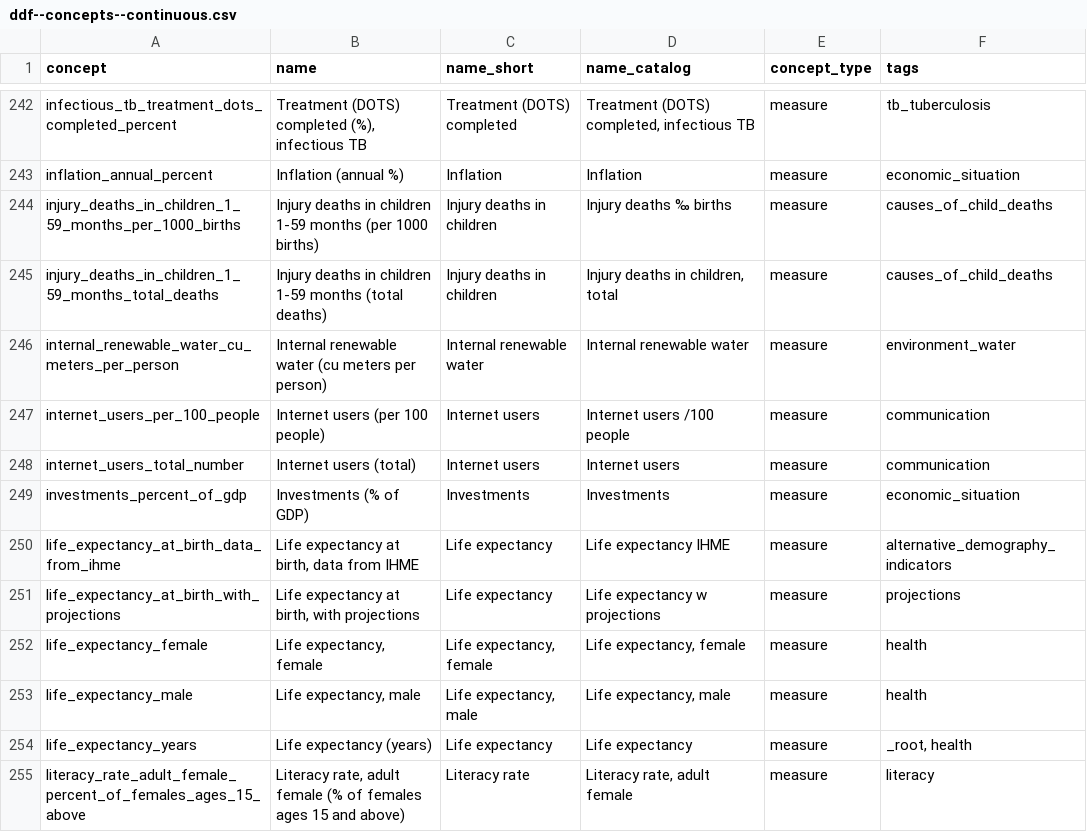
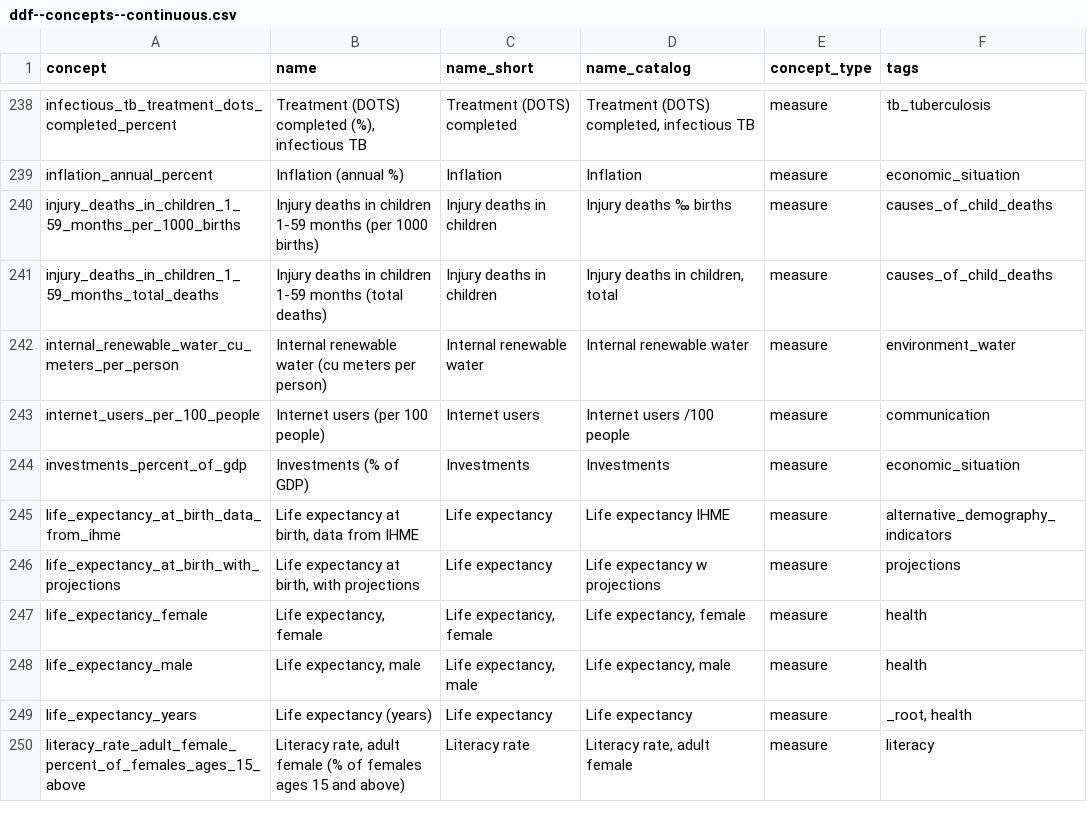
Before and after one commit to open-numbers/ddf--gapminder--ontology, a CSV file: ddf--concepts--continuous.csv, drawn as a sheet; only a part is shown, gaps mark what is left out; the diff covers the shown part only.

```diff
--- a/ddf--concepts--continuous.csv
+++ b/ddf--concepts--continuous.csv
@@ -248 +243,0 @@ internet_users_per_100_people,Internet users (per 100 people),Internet users,Int
-internet_users_total_number,Internet users (total),Internet users,Internet users,measure,communication
```
Also changed, not shown: 3 added rows and 4 removed rows elsewhere in this file.
